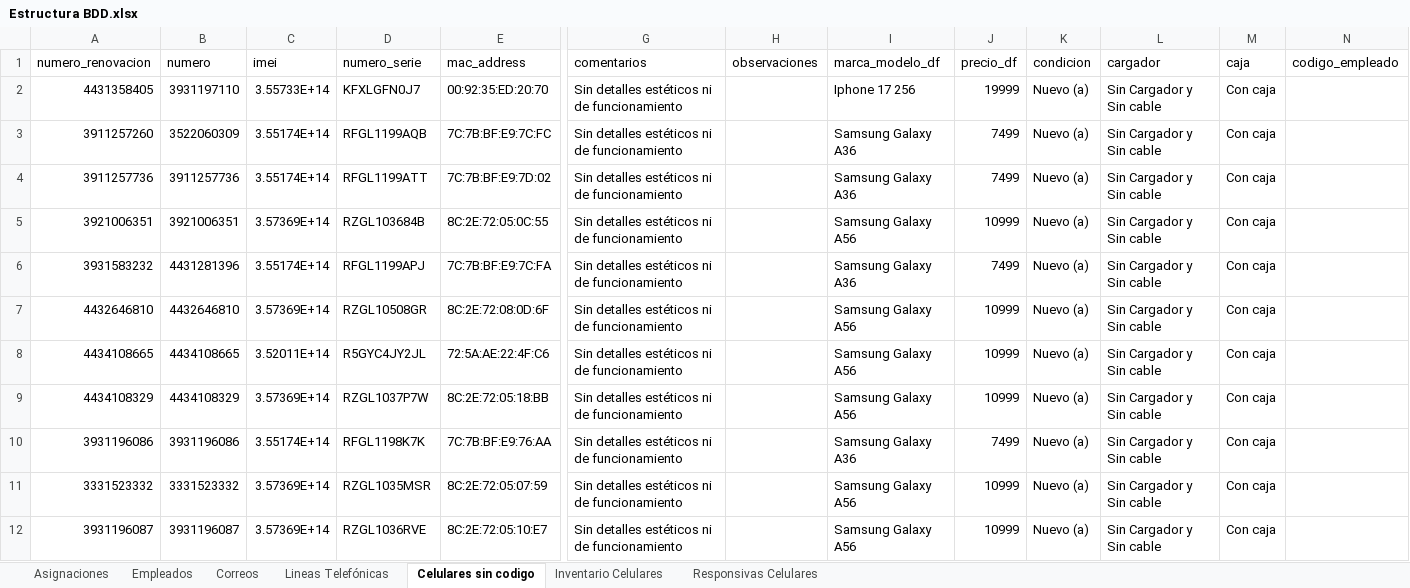
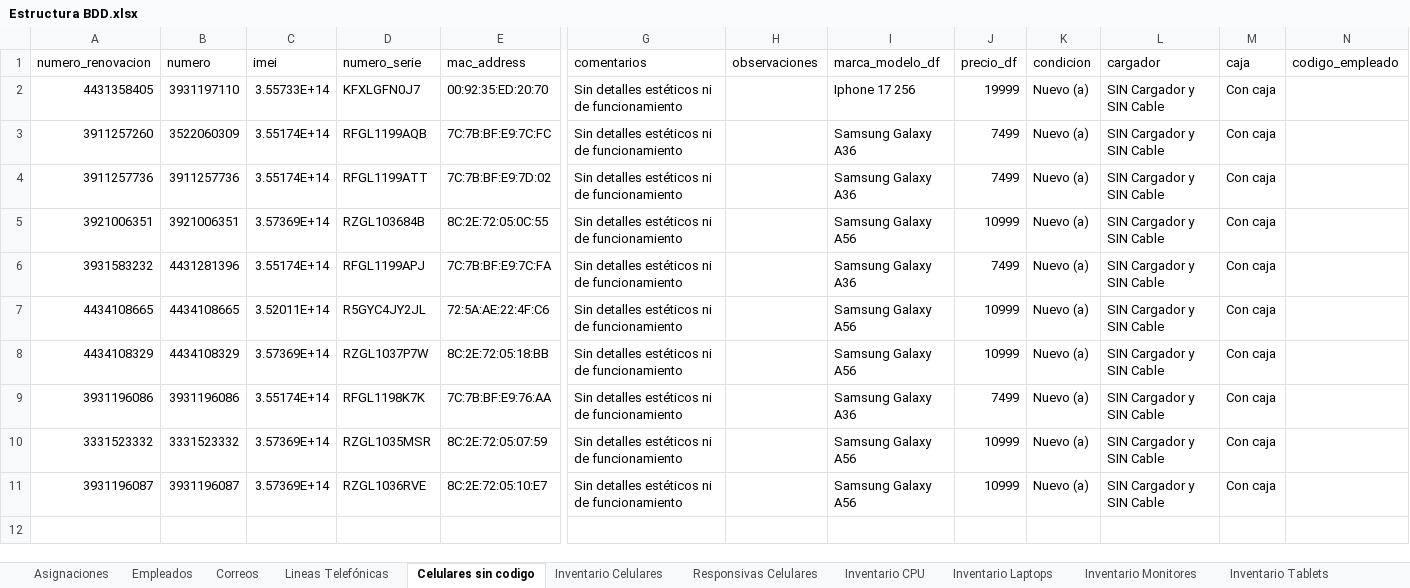
Before and after one commit to pbarocio/proyects, an Excel workbook: AGROCISA_core/Estructura BDD.xlsx, sheet Celulares sin codigo, drawn as a sheet; only a part is shown, gaps mark what is left out; values as stored, in another font and other column widths than the file's, no borders; removed rows and columns are numbered as before the commit, all else as after; rows hold the shown columns only; the diff names each change by its address in the sheet, - before the commit and + after, or states it on an @@ line.

```diff
--- a/AGROCISA_core/Estructura BDD.xlsx (sheet Celulares sin codigo)
+++ b/AGROCISA_core/Estructura BDD.xlsx (sheet Celulares sin codigo)
+sheet tab: Inventario CPU
+sheet tab: Inventario Laptops
+sheet tab: Inventario Monitores
+sheet tab: Inventario Tablets
-L2:L6 (cargador): Sin Cargador y Sin cable
+L2:L6 (cargador): SIN Cargador y SIN Cable
-row 7: 4432646810 | 4432646810 | 3.57369E+14 | RZGL10508GR | 8C:2E:72:08:0D:6F | Sin detalles estéticos ni de funcionamiento |  | Samsung Galaxy A56 | 10999 | Nuevo (a) | Sin Cargador y Sin cable | Con caja
-L7:L11 (cargador): Sin Cargador y Sin cable
+L7:L11 (cargador): SIN Cargador y SIN Cable
```
Also changed, not shown: sheet Empleados, sheet Lineas Telefónicas, sheet Inventario Celulares, AGROCISA_core/Directorio 2026-07-21 martes.xlsx, AGROCISA_core/responsivas_celulares.xlsx, 11 other files.
